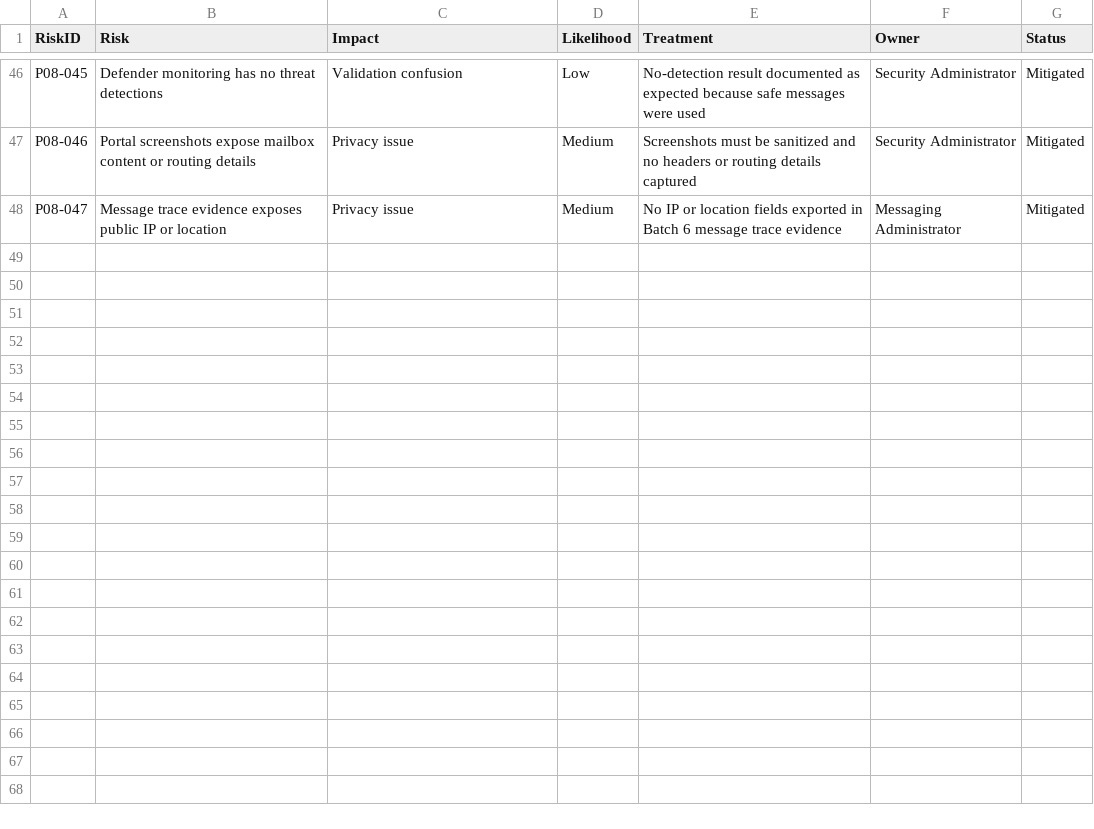
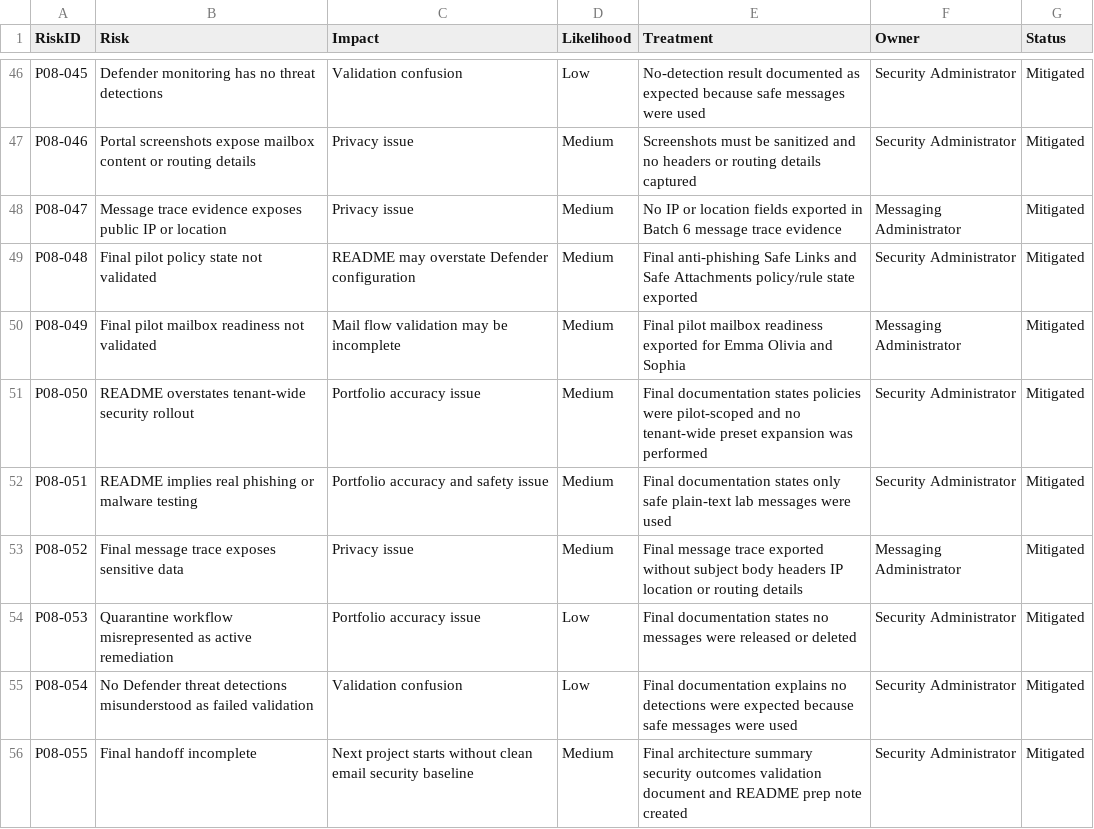
Before and after one commit to SHJeong97/Azure, a CSV file: Project/hybrid-windows-server-enterprise-modernization/projects/08-defender-office365-email-security/data/project-08-risk-register.csv, drawn as a sheet; only a part is shown, gaps mark what is left out.

Commit message:
Update project-08-risk-register.csv

```diff
--- a/Project/hybrid-windows-server-enterprise-modernization/projects/08-defender-office365-email-security/data/project-08-risk-register.csv
+++ b/Project/hybrid-windows-server-enterprise-modernization/projects/08-defender-office365-email-security/data/project-08-risk-register.csv
@@ -48 +48,9 @@ P08-046,Portal screenshots expose mailbox content or routing details,Privacy iss
 P08-047,Message trace evidence exposes public IP or location,Privacy issue,Medium,No IP or location fields exported in Batch 6 message trace evidence,Messaging Administrator,Mitigated
+P08-048,Final pilot policy state not validated,README may overstate Defender configuration,Medium,Final anti-phishing Safe Links and Safe Attachments policy/rule state exported,Security Administrator,Mitigated
+P08-049,Final pilot mailbox readiness not validated,Mail flow validation may be incomplete,Medium,Final pilot mailbox readiness exported for Emma Olivia and Sophia,Messaging Administrator,Mitigated
+P08-050,README overstates tenant-wide security rollout,Portfolio accuracy issue,Medium,Final documentation states policies were pilot-scoped and no tenant-wide preset expansion was performed,Security Administrator,Mitigated
+P08-051,README implies real phishing or malware testing,Portfolio accuracy and safety issue,Medium,Final documentation states only safe plain-text lab messages were used,Security Administrator,Mitigated
+P08-052,Final message trace exposes sensitive data,Privacy issue,Medium,Final message trace exported without subject body headers IP location or routing details,Messaging Administrator,Mitigated
+P08-053,Quarantine workflow misrepresented as active remediation,Portfolio accuracy issue,Low,Final documentation states no messages were released or deleted,Security Administrator,Mitigated
+P08-054,No Defender threat detections misunderstood as failed validation,Validation confusion,Low,Final documentation explains no detections were expected because safe messages were used,Security Administrator,Mitigated
+P08-055,Final handoff incomplete,Next project starts without clean email security baseline,Medium,Final architecture summary security outcomes validation document and README prep note created,Security Administrator,Mitigated
```
